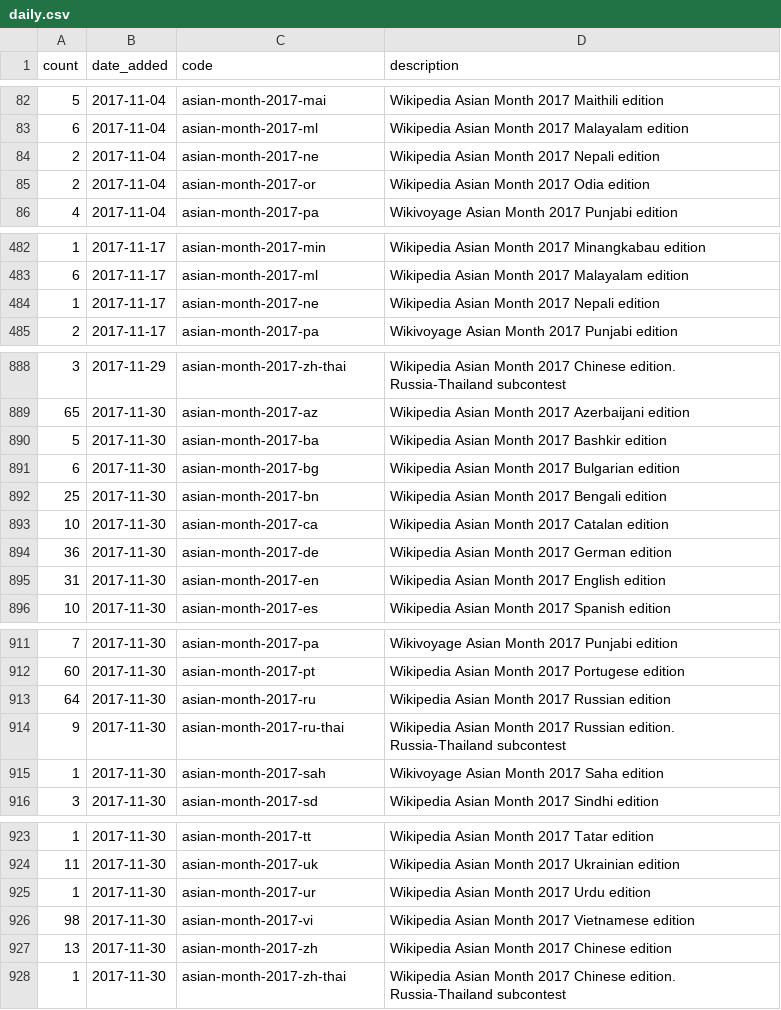
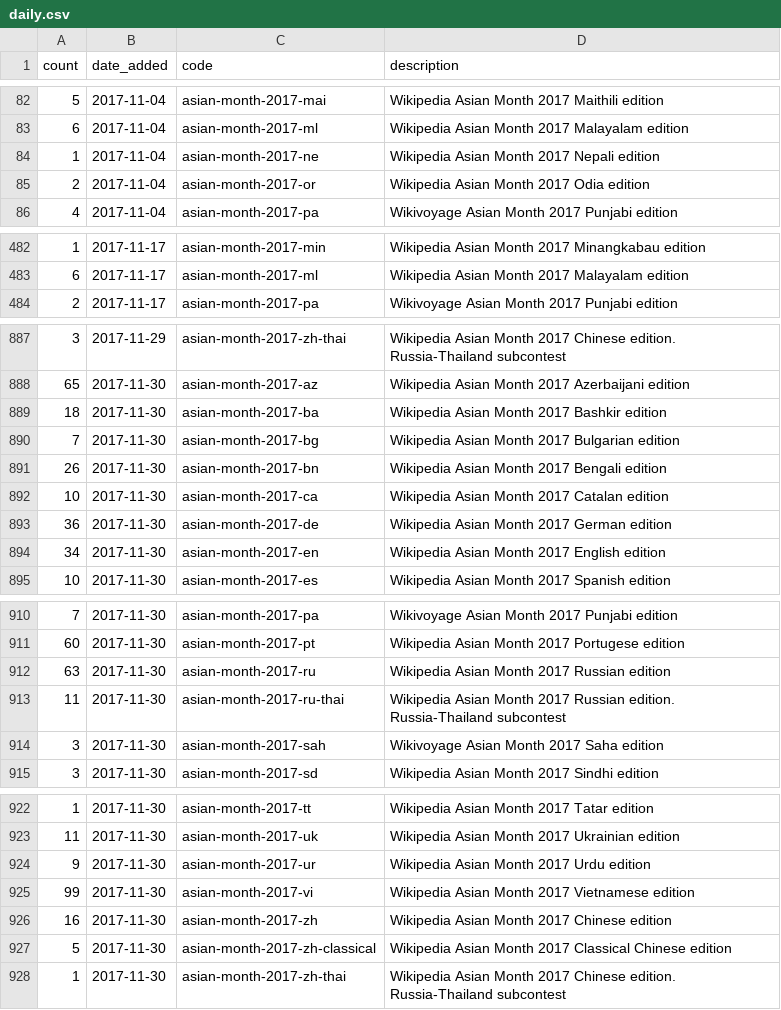
Before and after one commit to fantasticfears-stage/wam-result, a CSV file: result-visual/public/data/daily.csv, drawn as a sheet; only a part is shown, gaps mark what is left out; the diff covers the shown part only.

```diff
--- a/result-visual/public/data/daily.csv
+++ b/result-visual/public/data/daily.csv
@@ -83,3 +83,3 @@
 6,2017-11-04,asian-month-2017-ml,Wikipedia Asian Month 2017 Malayalam edition
-2,2017-11-04,asian-month-2017-ne,Wikipedia Asian Month 2017 Nepali edition
+1,2017-11-04,asian-month-2017-ne,Wikipedia Asian Month 2017 Nepali edition
 2,2017-11-04,asian-month-2017-or,Wikipedia Asian Month 2017 Odia edition
@@ -483,3 +483,2 @@
 6,2017-11-17,asian-month-2017-ml,Wikipedia Asian Month 2017 Malayalam edition
-1,2017-11-17,asian-month-2017-ne,Wikipedia Asian Month 2017 Nepali edition
 2,2017-11-17,asian-month-2017-pa,Wikivoyage Asian Month 2017 Punjabi edition
@@ -889,8 +888,8 @@
 65,2017-11-30,asian-month-2017-az,Wikipedia Asian Month 2017 Azerbaijani edition
-5,2017-11-30,asian-month-2017-ba,Wikipedia Asian Month 2017 Bashkir edition
-6,2017-11-30,asian-month-2017-bg,Wikipedia Asian Month 2017 Bulgarian edition
-25,2017-11-30,asian-month-2017-bn,Wikipedia Asian Month 2017 Bengali edition
+18,2017-11-30,asian-month-2017-ba,Wikipedia Asian Month 2017 Bashkir edition
+7,2017-11-30,asian-month-2017-bg,Wikipedia Asian Month 2017 Bulgarian edition
+26,2017-11-30,asian-month-2017-bn,Wikipedia Asian Month 2017 Bengali edition
 10,2017-11-30,asian-month-2017-ca,Wikipedia Asian Month 2017 Catalan edition
 36,2017-11-30,asian-month-2017-de,Wikipedia Asian Month 2017 German edition
-31,2017-11-30,asian-month-2017-en,Wikipedia Asian Month 2017 English edition
+34,2017-11-30,asian-month-2017-en,Wikipedia Asian Month 2017 English edition
 10,2017-11-30,asian-month-2017-es,Wikipedia Asian Month 2017 Spanish edition
@@ -912,5 +911,5 @@
 60,2017-11-30,asian-month-2017-pt,Wikipedia Asian Month 2017 Portugese edition
-64,2017-11-30,asian-month-2017-ru,Wikipedia Asian Month 2017 Russian edition
-9,2017-11-30,asian-month-2017-ru-thai,Wikipedia Asian Month 2017 Russian edition. Russia-Thailand subcontest
-1,2017-11-30,asian-month-2017-sah,Wikivoyage Asian Month 2017 Saha edition
+63,2017-11-30,asian-month-2017-ru,Wikipedia Asian Month 2017 Russian edition
+11,2017-11-30,asian-month-2017-ru-thai,Wikipedia Asian Month 2017 Russian edition. Russia-Thailand subcontest
+3,2017-11-30,asian-month-2017-sah,Wikivoyage Asian Month 2017 Saha edition
 3,2017-11-30,asian-month-2017-sd,Wikipedia Asian Month 2017 Sindhi edition
@@ -924,5 +923,6 @@
 11,2017-11-30,asian-month-2017-uk,Wikipedia Asian Month 2017 Ukrainian edition
-1,2017-11-30,asian-month-2017-ur,Wikipedia Asian Month 2017 Urdu edition
-98,2017-11-30,asian-month-2017-vi,Wikipedia Asian Month 2017 Vietnamese edition
-13,2017-11-30,asian-month-2017-zh,Wikipedia Asian Month 2017 Chinese edition
+9,2017-11-30,asian-month-2017-ur,Wikipedia Asian Month 2017 Urdu edition
+99,2017-11-30,asian-month-2017-vi,Wikipedia Asian Month 2017 Vietnamese edition
+16,2017-11-30,asian-month-2017-zh,Wikipedia Asian Month 2017 Chinese edition
+5,2017-11-30,asian-month-2017-zh-classical,Wikipedia Asian Month 2017 Classical Chinese edition
 1,2017-11-30,asian-month-2017-zh-thai,Wikipedia Asian Month 2017 Chinese edition. Russia-Thailand subcontest
```
Also changed, not shown: 1 edited cell elsewhere in this file, result-visual/public/data/10-top.csv, result-visual/public/data/20-global.csv, 2 other files.
